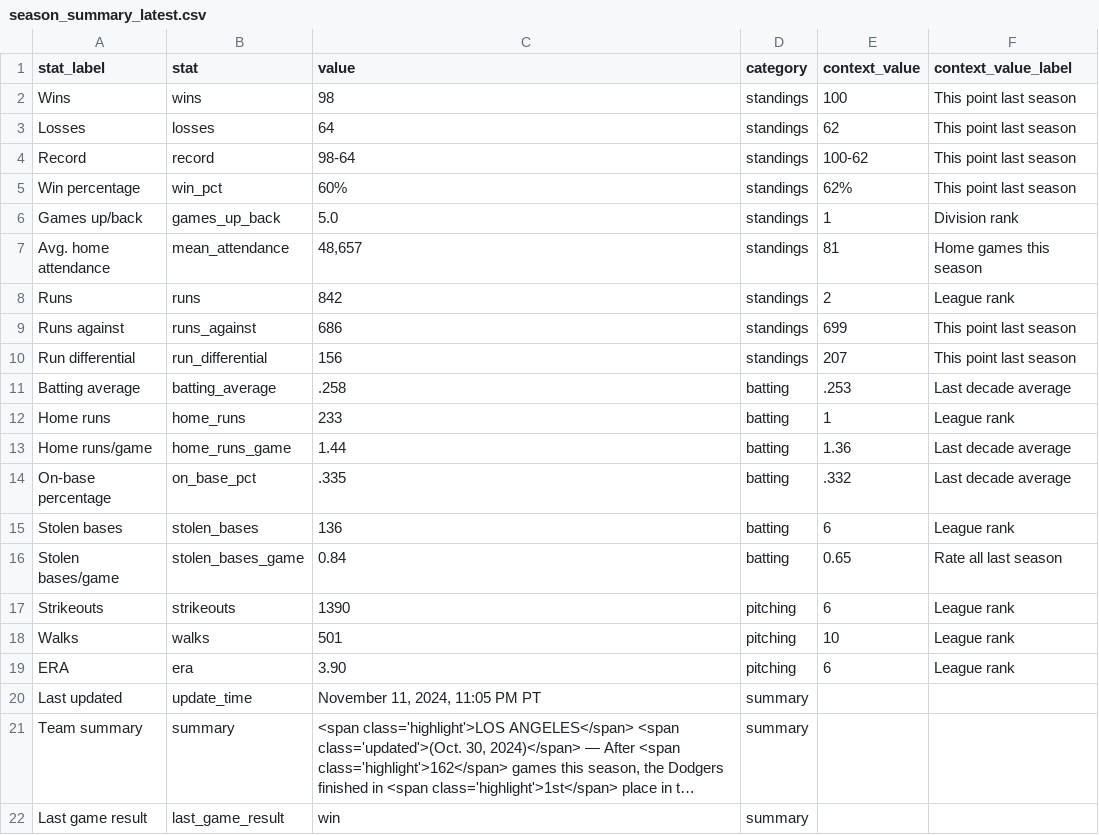
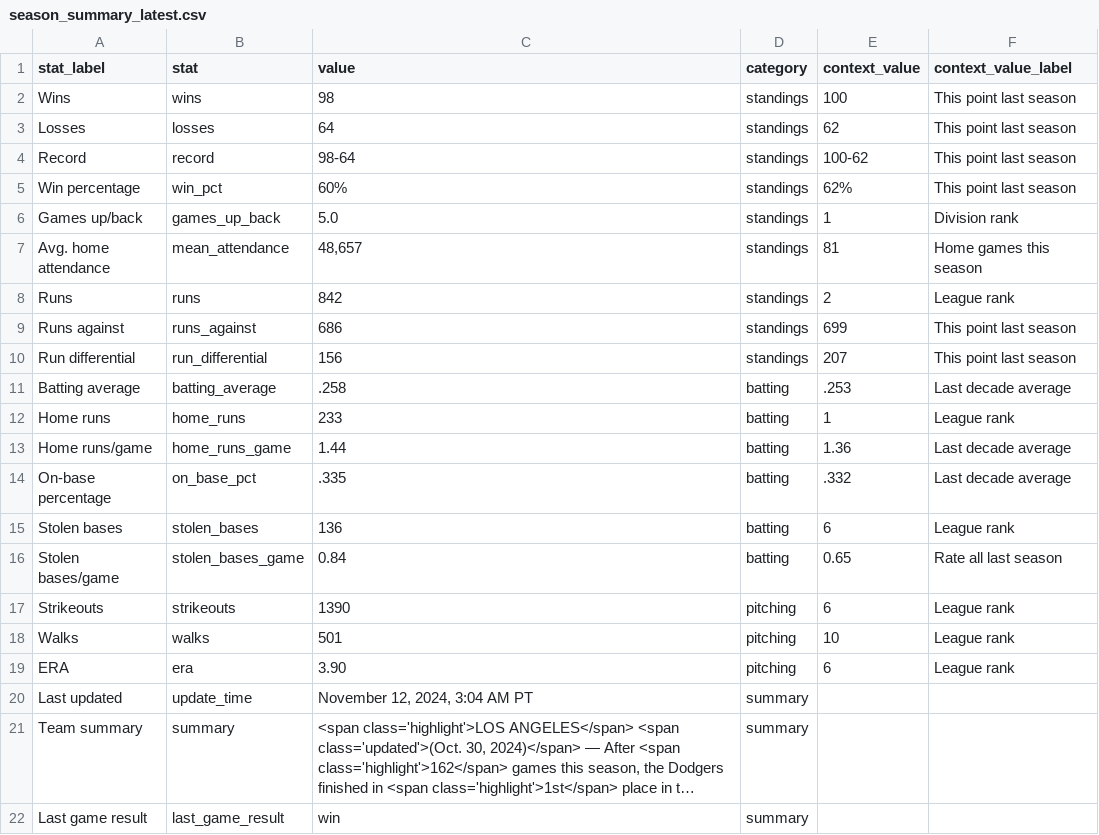
Before and after one commit to stiles/dodgers, a CSV file: data/standings/season_summary_latest.csv, drawn as a sheet; long unchanged cells end in …; the diff names each change by its address in the sheet, - before the commit and + after, or states it on an @@ line.

Commit message:
Automated update of Dodgers data, visuals

```diff
--- a/data/standings/season_summary_latest.csv
+++ b/data/standings/season_summary_latest.csv
-C20 (value): November 11, 2024, 11:05 PM PT
+C20 (value): November 12, 2024, 3:04 AM PT
```
Also changed, not shown: 2 other files.
